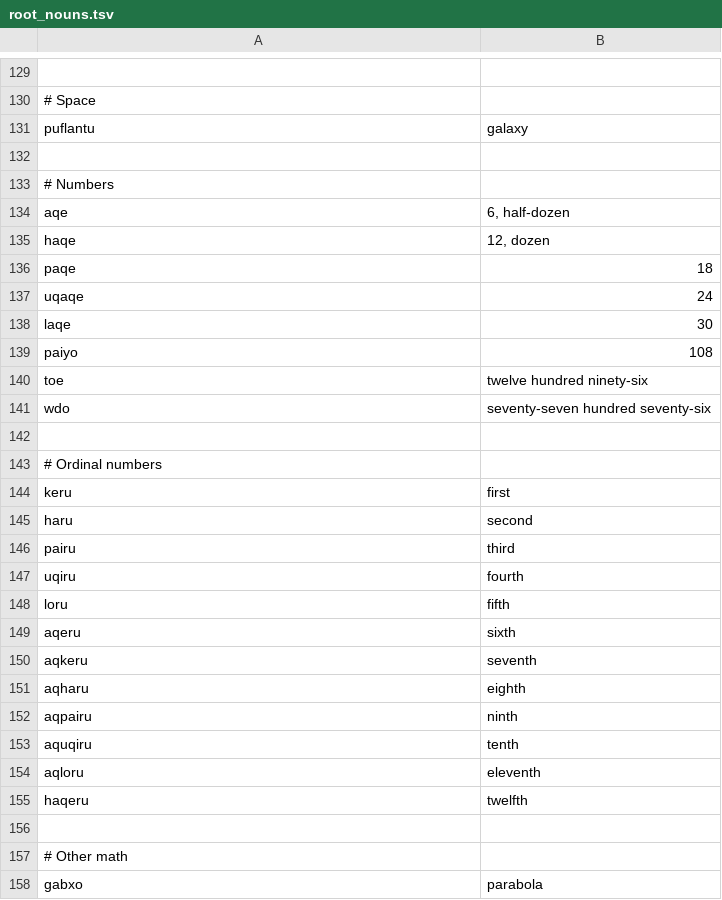
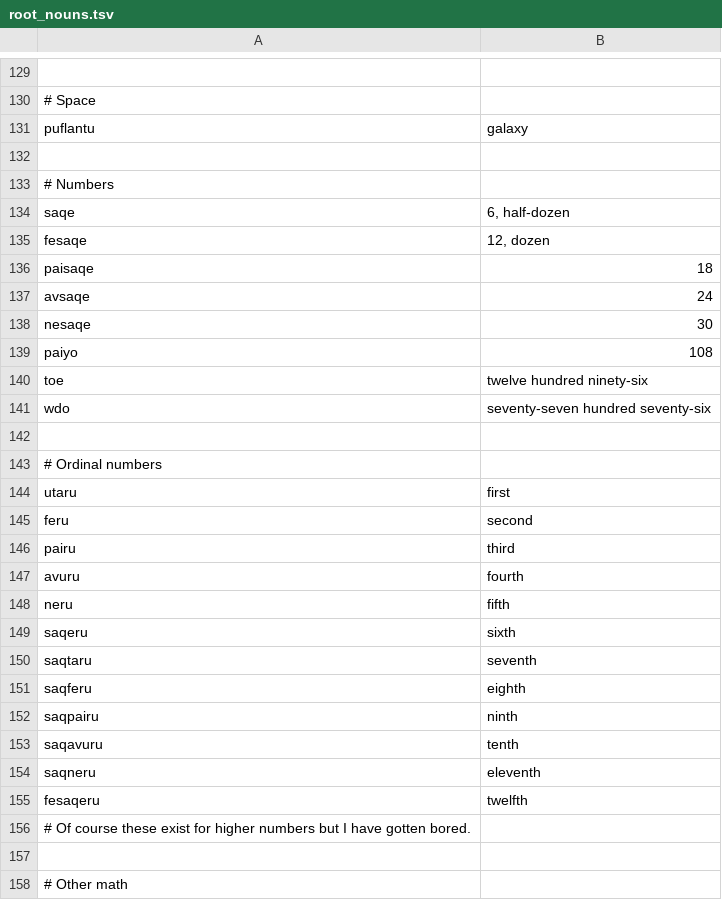
Before and after one commit to rngesus-wept/puflantu, a TSV file: root_nouns.tsv, drawn as a sheet; only a part is shown, gaps mark what is left out; the shorter side is filled out with more unchanged rows.

Commit message:
Update numbers in root_nouns.tsv (#9)

```diff
--- a/root_nouns.tsv
+++ b/root_nouns.tsv
@@ -133,7 +133,7 @@ puflantu	galaxy
 # Numbers
-aqe	6, half-dozen
-haqe	12, dozen
-paqe	18
-uqaqe	24
-laqe	30
+saqe	6, half-dozen
+fesaqe	12, dozen
+paisaqe	18
+avsaqe	24
+nesaqe	30
 paiyo	108
@@ -143,14 +143,15 @@ wdo	seventy-seven hundred seventy-six
 # Ordinal numbers
-keru	first
-haru	second
+utaru	first
+feru	second
 pairu	third
-uqiru	fourth
-loru	fifth
-aqeru	sixth
-aqkeru	seventh
-aqharu	eighth
-aqpairu	ninth
-aquqiru	tenth
-aqloru	eleventh
-haqeru	twelfth
+avuru	fourth
+neru	fifth
+saqeru	sixth
+saqtaru	seventh
+saqferu	eighth
+saqpairu	ninth
+saqavuru	tenth
+saqneru	eleventh
+fesaqeru	twelfth
+# Of course these exist for higher numbers but I have gotten bored.
 
```
